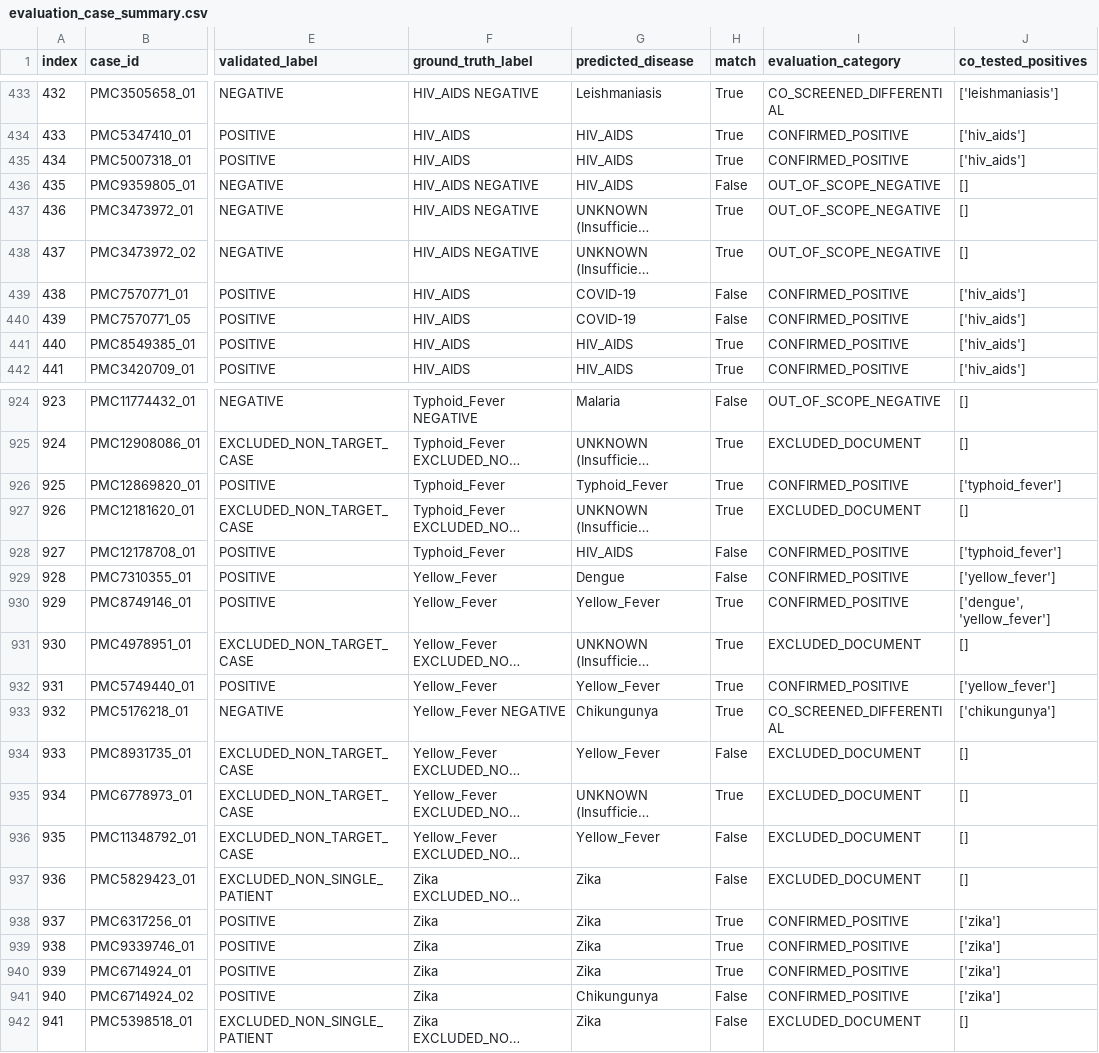
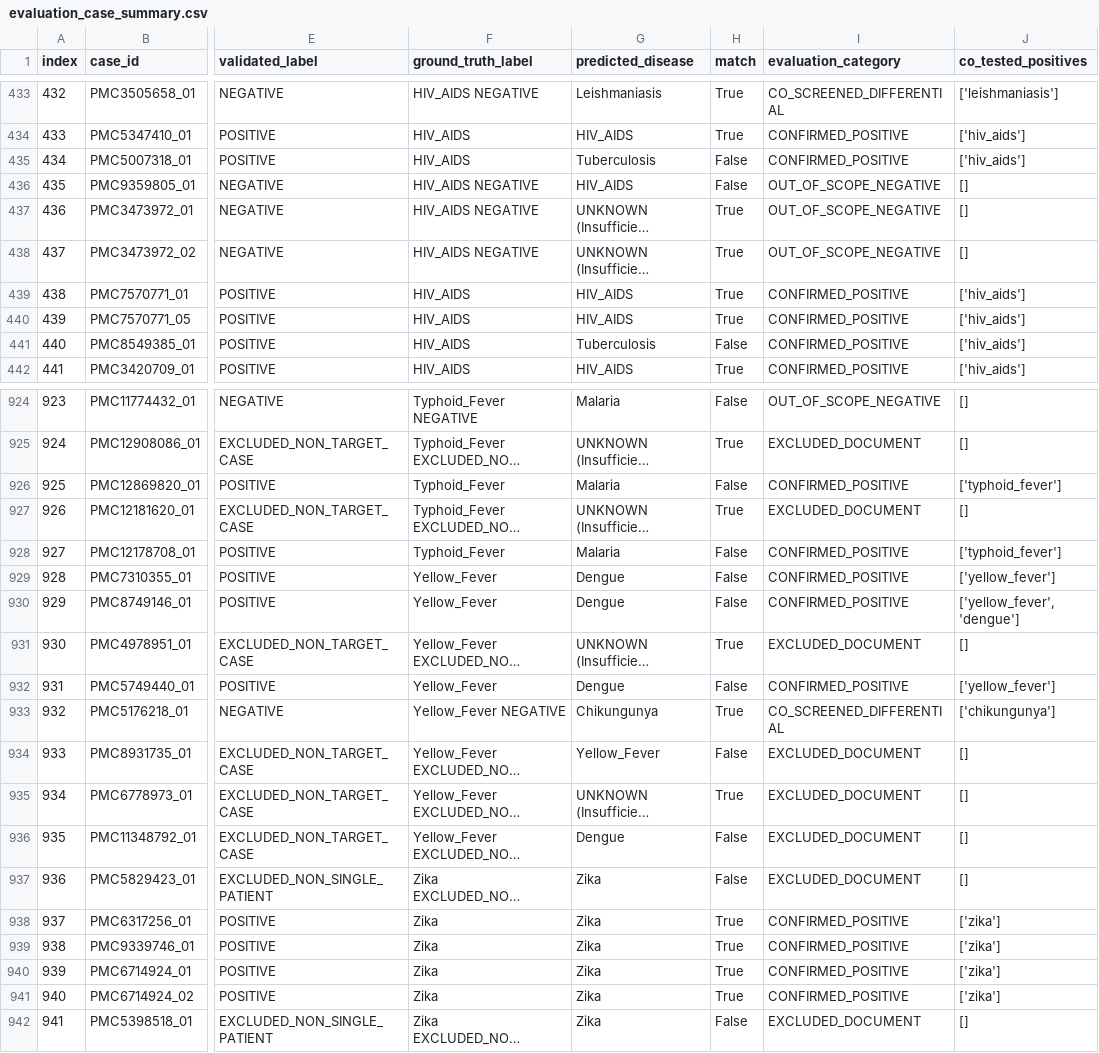
Before and after one commit to Quanninh/HealthCareAgent, a CSV file: evaluation_case_summary.csv, drawn as a sheet; only a part is shown, gaps mark what is left out; long unchanged cells end in …; the diff covers the shown part only; the diff names each change by its address in the sheet, - before the commit and + after, or states it on an @@ line.

Commit message:
new LF: detect cases which patients has other disease

```diff
--- a/evaluation_case_summary.csv
+++ b/evaluation_case_summary.csv
-G435 (predicted_disease): HIV_AIDS
+G435 (predicted_disease): Tuberculosis
-H435 (match): True
+H435 (match): False
-G439:G440 (predicted_disease): COVID-19
+G439:G440 (predicted_disease): HIV_AIDS
-H439:H440 (match): False
+H439:H440 (match): True
-G441 (predicted_disease): HIV_AIDS
+G441 (predicted_disease): Tuberculosis
-H441 (match): True
+H441 (match): False
-G926 (predicted_disease): Typhoid_Fever
+G926 (predicted_disease): Malaria
-H926 (match): True
+H926 (match): False
-G928 (predicted_disease): HIV_AIDS
+G928 (predicted_disease): Malaria
-G930 (predicted_disease): Yellow_Fever
+G930 (predicted_disease): Dengue
-H930 (match): True
+H930 (match): False
-J930 (co_tested_positives): ['dengue', 'yellow_fever']
+J930 (co_tested_positives): ['yellow_fever', 'dengue']
-G932 (predicted_disease): Yellow_Fever
+G932 (predicted_disease): Dengue
-H932 (match): True
+H932 (match): False
-G936 (predicted_disease): Yellow_Fever
+G936 (predicted_disease): Dengue
-G941 (predicted_disease): Chikungunya
+G941 (predicted_disease): Zika
-H941 (match): False
+H941 (match): True
```
Also changed, not shown: 149 edited cells elsewhere in this file, 6 other files.
